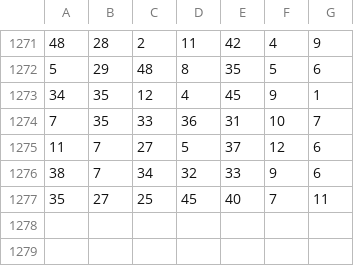
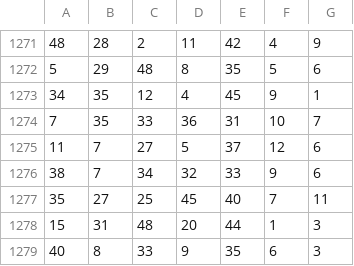
Before and after one commit to Atypix/R_Folder, a CSV file: EUROMILLIONS/chatGPT/data_all.csv, drawn as a sheet; only a part is shown, gaps mark what is left out.

Commit message:
Update data_all.csv

```diff
--- a/EUROMILLIONS/chatGPT/data_all.csv
+++ b/EUROMILLIONS/chatGPT/data_all.csv
@@ -1277 +1277,3 @@
 35,27,25,45,40,7,11
+15,31,48,20,44,1,3
+40,8,33,9,35,6,3
```
